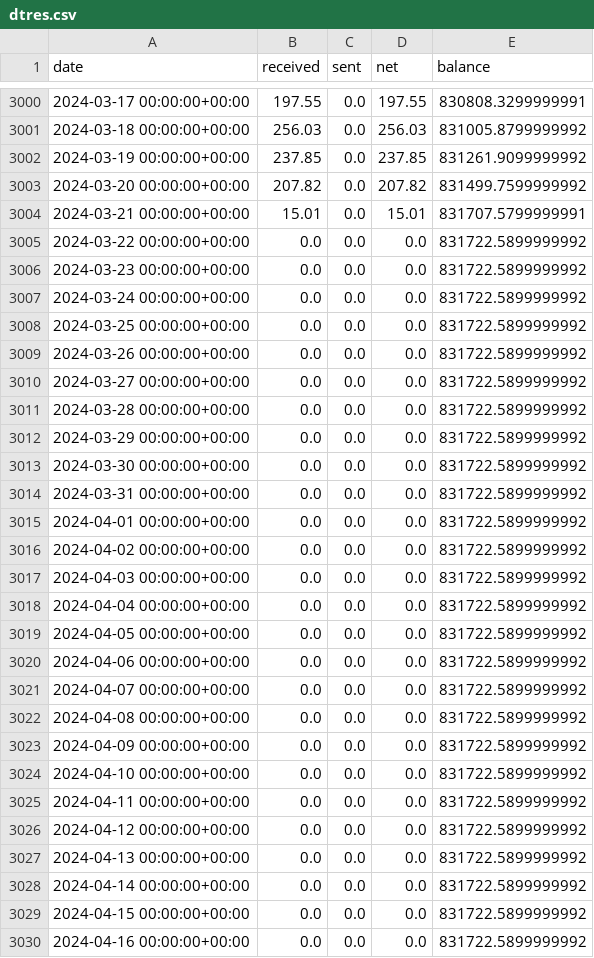
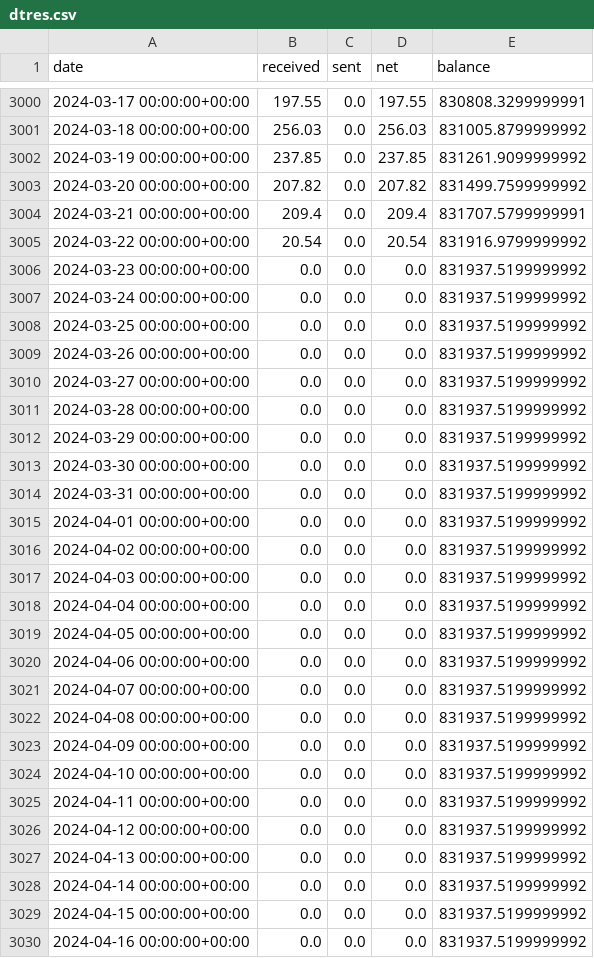
Before and after one commit to bochinchero/dcrpgdata, a CSV file: data/dtres.csv, drawn as a sheet; only a part is shown, gaps mark what is left out; the diff covers the shown part only.

```diff
--- a/data/dtres.csv
+++ b/data/dtres.csv
@@ -3003,28 +3003,28 @@ date,received,sent,net,balance
 2024-03-20 00:00:00+00:00,207.82,0.0,207.82,831499.7599999992
-2024-03-21 00:00:00+00:00,15.01,0.0,15.01,831707.5799999991
-2024-03-22 00:00:00+00:00,0.0,0.0,0.0,831722.5899999992
-2024-03-23 00:00:00+00:00,0.0,0.0,0.0,831722.5899999992
-2024-03-24 00:00:00+00:00,0.0,0.0,0.0,831722.5899999992
-2024-03-25 00:00:00+00:00,0.0,0.0,0.0,831722.5899999992
-2024-03-26 00:00:00+00:00,0.0,0.0,0.0,831722.5899999992
-2024-03-27 00:00:00+00:00,0.0,0.0,0.0,831722.5899999992
-2024-03-28 00:00:00+00:00,0.0,0.0,0.0,831722.5899999992
-2024-03-29 00:00:00+00:00,0.0,0.0,0.0,831722.5899999992
-2024-03-30 00:00:00+00:00,0.0,0.0,0.0,831722.5899999992
-2024-03-31 00:00:00+00:00,0.0,0.0,0.0,831722.5899999992
-2024-04-01 00:00:00+00:00,0.0,0.0,0.0,831722.5899999992
-2024-04-02 00:00:00+00:00,0.0,0.0,0.0,831722.5899999992
-2024-04-03 00:00:00+00:00,0.0,0.0,0.0,831722.5899999992
-2024-04-04 00:00:00+00:00,0.0,0.0,0.0,831722.5899999992
-2024-04-05 00:00:00+00:00,0.0,0.0,0.0,831722.5899999992
-2024-04-06 00:00:00+00:00,0.0,0.0,0.0,831722.5899999992
-2024-04-07 00:00:00+00:00,0.0,0.0,0.0,831722.5899999992
-2024-04-08 00:00:00+00:00,0.0,0.0,0.0,831722.5899999992
-2024-04-09 00:00:00+00:00,0.0,0.0,0.0,831722.5899999992
-2024-04-10 00:00:00+00:00,0.0,0.0,0.0,831722.5899999992
-2024-04-11 00:00:00+00:00,0.0,0.0,0.0,831722.5899999992
-2024-04-12 00:00:00+00:00,0.0,0.0,0.0,831722.5899999992
-2024-04-13 00:00:00+00:00,0.0,0.0,0.0,831722.5899999992
-2024-04-14 00:00:00+00:00,0.0,0.0,0.0,831722.5899999992
-2024-04-15 00:00:00+00:00,0.0,0.0,0.0,831722.5899999992
-2024-04-16 00:00:00+00:00,0.0,0.0,0.0,831722.5899999992
+2024-03-21 00:00:00+00:00,209.4,0.0,209.4,831707.5799999991
+2024-03-22 00:00:00+00:00,20.54,0.0,20.54,831916.9799999992
+2024-03-23 00:00:00+00:00,0.0,0.0,0.0,831937.5199999992
+2024-03-24 00:00:00+00:00,0.0,0.0,0.0,831937.5199999992
+2024-03-25 00:00:00+00:00,0.0,0.0,0.0,831937.5199999992
+2024-03-26 00:00:00+00:00,0.0,0.0,0.0,831937.5199999992
+2024-03-27 00:00:00+00:00,0.0,0.0,0.0,831937.5199999992
+2024-03-28 00:00:00+00:00,0.0,0.0,0.0,831937.5199999992
+2024-03-29 00:00:00+00:00,0.0,0.0,0.0,831937.5199999992
+2024-03-30 00:00:00+00:00,0.0,0.0,0.0,831937.5199999992
+2024-03-31 00:00:00+00:00,0.0,0.0,0.0,831937.5199999992
+2024-04-01 00:00:00+00:00,0.0,0.0,0.0,831937.5199999992
+2024-04-02 00:00:00+00:00,0.0,0.0,0.0,831937.5199999992
+2024-04-03 00:00:00+00:00,0.0,0.0,0.0,831937.5199999992
+2024-04-04 00:00:00+00:00,0.0,0.0,0.0,831937.5199999992
+2024-04-05 00:00:00+00:00,0.0,0.0,0.0,831937.5199999992
+2024-04-06 00:00:00+00:00,0.0,0.0,0.0,831937.5199999992
+2024-04-07 00:00:00+00:00,0.0,0.0,0.0,831937.5199999992
+2024-04-08 00:00:00+00:00,0.0,0.0,0.0,831937.5199999992
+2024-04-09 00:00:00+00:00,0.0,0.0,0.0,831937.5199999992
+2024-04-10 00:00:00+00:00,0.0,0.0,0.0,831937.5199999992
+2024-04-11 00:00:00+00:00,0.0,0.0,0.0,831937.5199999992
+2024-04-12 00:00:00+00:00,0.0,0.0,0.0,831937.5199999992
+2024-04-13 00:00:00+00:00,0.0,0.0,0.0,831937.5199999992
+2024-04-14 00:00:00+00:00,0.0,0.0,0.0,831937.5199999992
+2024-04-15 00:00:00+00:00,0.0,0.0,0.0,831937.5199999992
+2024-04-16 00:00:00+00:00,0.0,0.0,0.0,831937.5199999992
```
Also changed, not shown: 1 added row and 34 edited cells elsewhere in this file, data/blockRewards.csv, data/ltres.csv, 6 other files.
